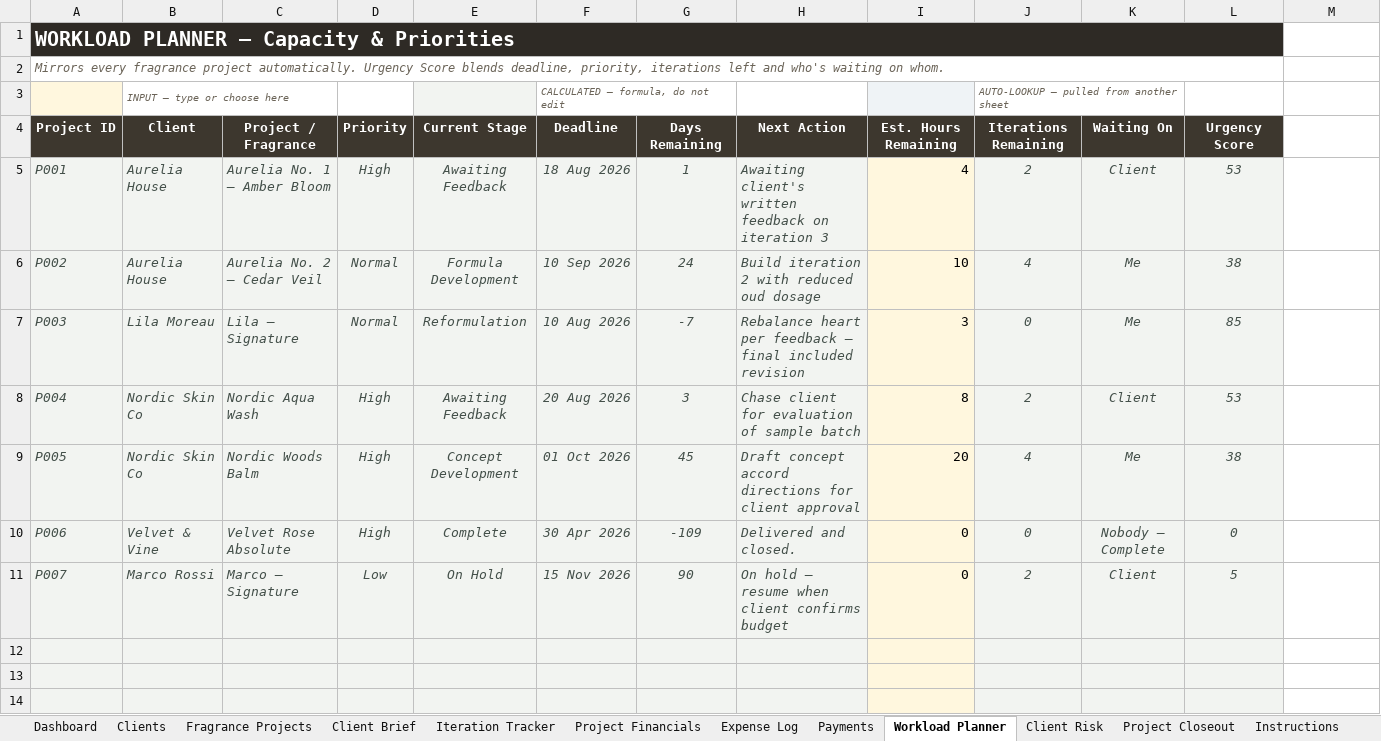
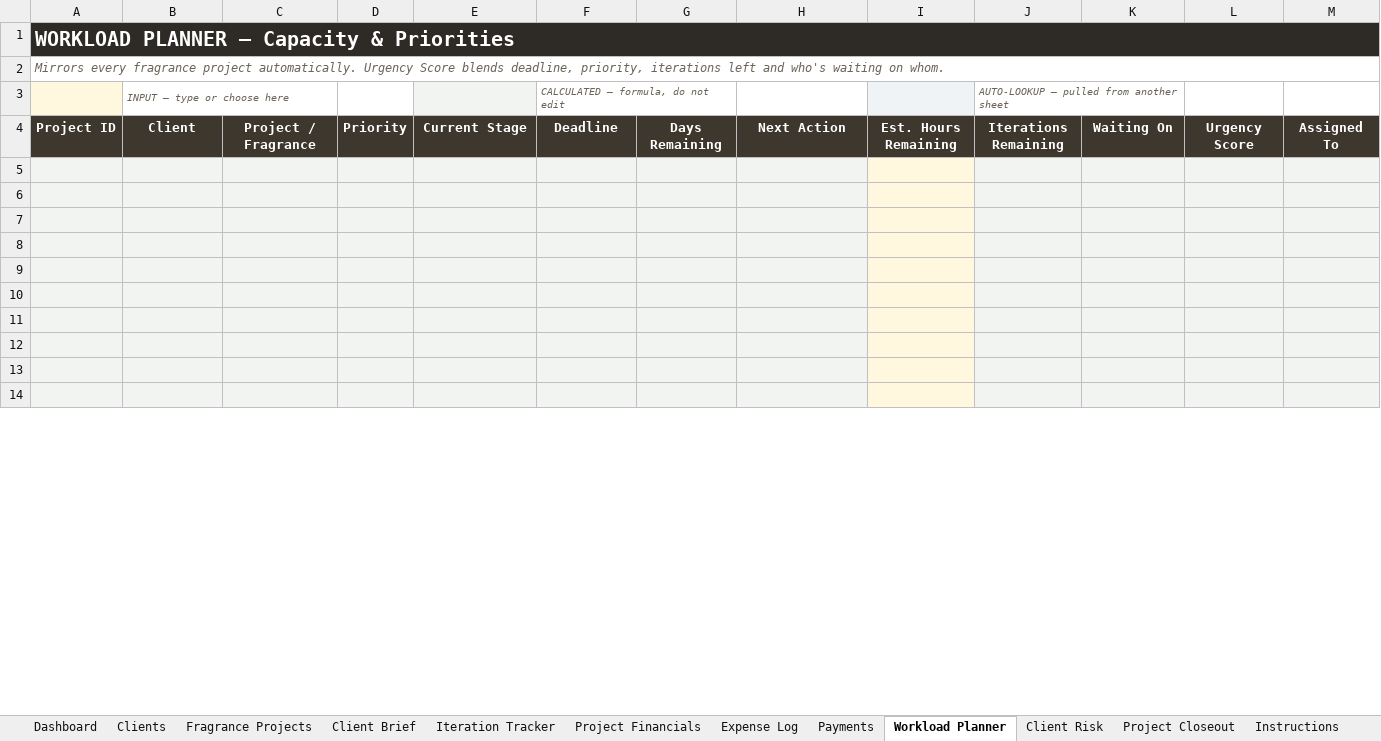
Before and after one commit to yevfumes/yev, an Excel workbook: deliverables/Perfumer Business Workbook.xlsx, sheet Workload Planner, drawn as a sheet; only a part is shown; values as stored, in another font and other column widths than the file's, no borders; conditional formats and table styles not drawn; the diff covers the shown part only; the diff names each change by its address in the sheet, - before the commit and + after, or states it on an @@ line.

```diff
--- a/deliverables/Perfumer Business Workbook.xlsx (sheet Workload Planner)
+++ b/deliverables/Perfumer Business Workbook.xlsx (sheet Workload Planner)
-A1:L1 merged
+A1:M1 merged
-M1 fill: none
+M1 fill: #2E2A25
-A2:L2 merged
+A2:M2 merged
-M4: (empty)
+M4: Assigned To
-M4 fill: none
+M4 fill: #3D372E
-row 5: P001 | Aurelia House | Aurelia No. 1 — Amber Bloom | High | Awaiting Feedback | 18 Aug 2026 | 1 | Awaiting client's written feedback on iteration 3 | 4 | 2 | Client | 53
+row 5: (empty)
-M5:M14 fill: none
+M5:M14 fill: #F2F4F1
-row 6: P002 | Aurelia House | Aurelia No. 2 — Cedar Veil | Normal | Formula Development | 10 Sep 2026 | 24 | Build iteration 2 with reduced oud dosage | 10 | 4 | Me | 38
+row 6: (empty)
-row 7: P003 | Lila Moreau | Lila — Signature | Normal | Reformulation | 10 Aug 2026 | -7 | Rebalance heart per feedback — final included revision | 3 | 0 | Me | 85
+row 7: (empty)
-row 8: P004 | Nordic Skin Co | Nordic Aqua Wash | High | Awaiting Feedback | 20 Aug 2026 | 3 | Chase client for evaluation of sample batch | 8 | 2 | Client | 53
+row 8: (empty)
-row 9: P005 | Nordic Skin Co | Nordic Woods Balm | High | Concept Development | 01 Oct 2026 | 45 | Draft concept accord directions for client approval | 20 | 4 | Me | 38
+row 9: (empty)
-row 10: P006 | Velvet & Vine | Velvet Rose Absolute | High | Complete | 30 Apr 2026 | -109 | Delivered and closed. | 0 | 0 | Nobody – Complete | 0
+row 10: (empty)
-row 11: P007 | Marco Rossi | Marco — Signature | Low | On Hold | 15 Nov 2026 | 90 | On hold — resume when client confirms budget | 0 | 2 | Client | 5
+row 11: (empty)
```
Also changed, not shown: 6 edited cells and cell formats elsewhere in this sheet, sheet Expense Log, sheet Iteration Tracker, sheet Project Financials, sheet Fragrance Projects, sheet Client Risk, sheet Dashboard, 5 more sheets, formulas that keep their value, hidden cells, charts or pictures.
